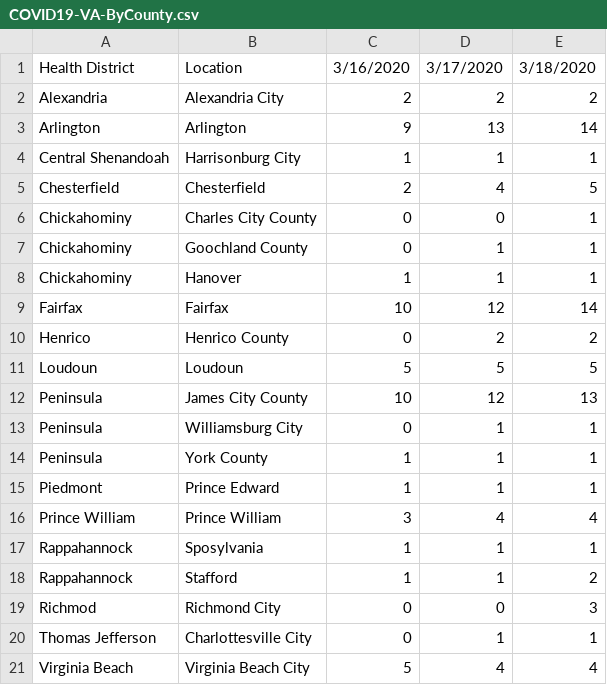
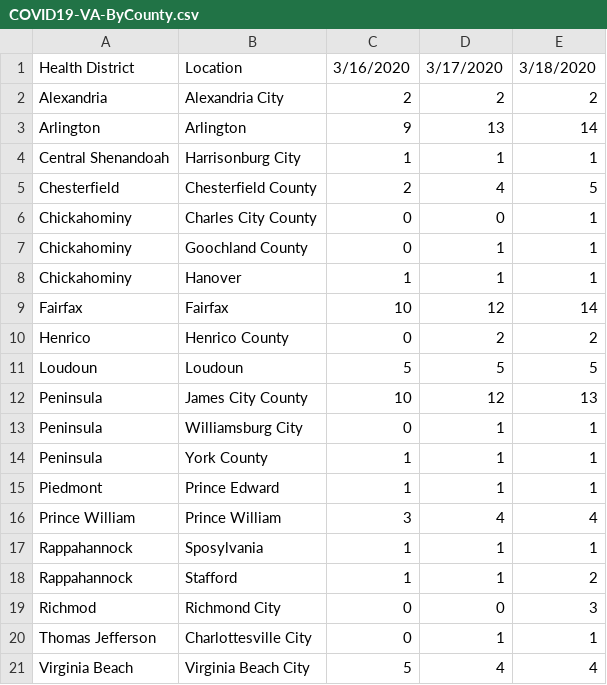
Before and after one commit to mblue01/COVID19-Virginia, a CSV file: COVID19-VA-ByCounty.csv, drawn as a sheet.

Commit message:
Update

```diff
--- a/COVID19-VA-ByCounty.csv
+++ b/COVID19-VA-ByCounty.csv
@@ -4,3 +4,3 @@ Arlington,Arlington,9,13,14
 Central Shenandoah,Harrisonburg City,1,1,1
-Chesterfield,Chesterfield,2,4,5
+Chesterfield,Chesterfield County,2,4,5
 Chickahominy,Charles City County,0,0,1
```
